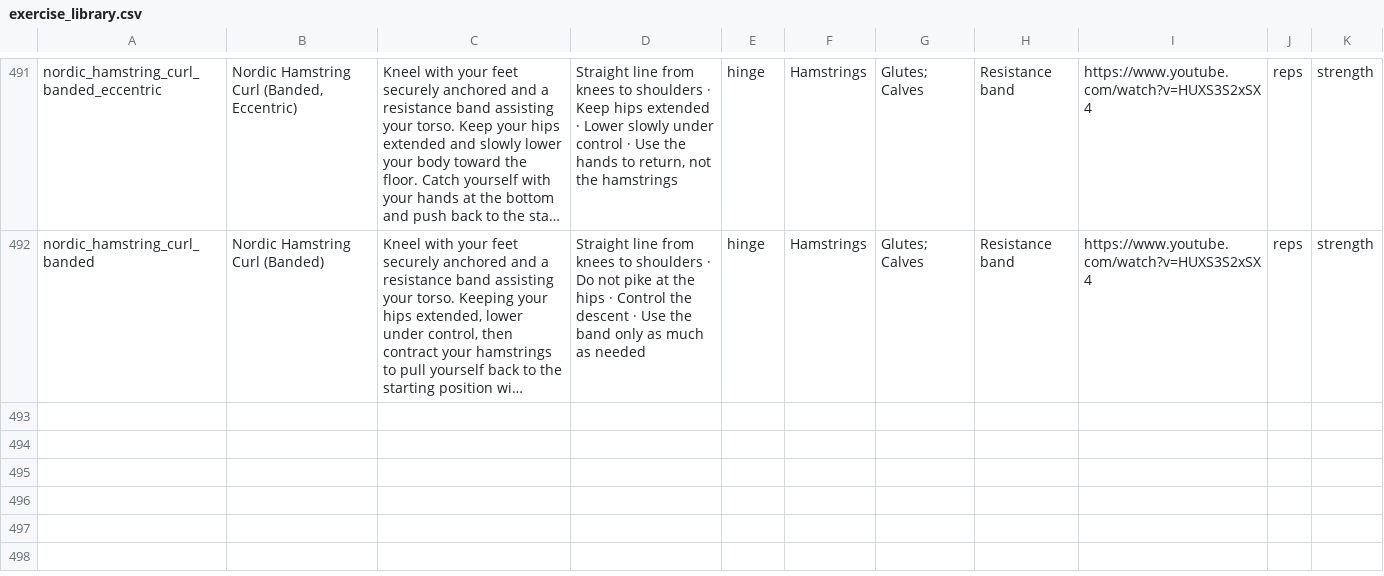
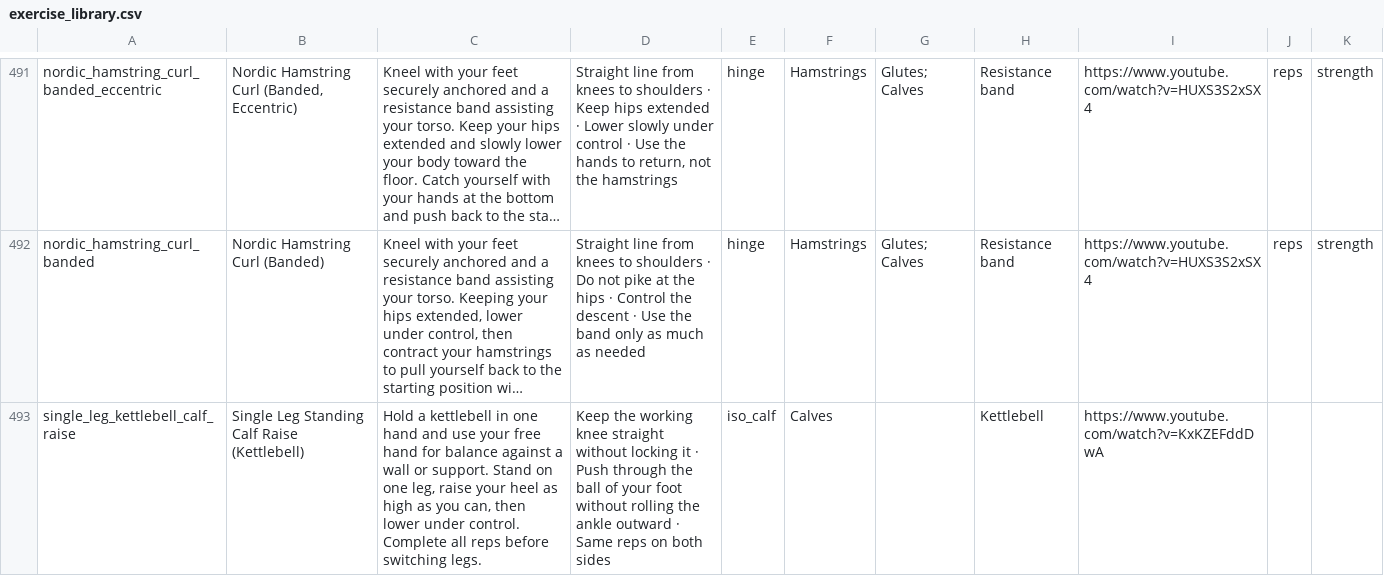
Before and after one commit to MarkwinVI/forma-app, a CSV file: data/exercise_library.csv, drawn as a sheet; only a part is shown, gaps mark what is left out; long unchanged cells end in …; the diff covers the shown part only; the diff names each change by its address in the sheet, - before the commit and + after, or states it on an @@ line.

```diff
--- a/data/exercise_library.csv
+++ b/data/exercise_library.csv
+row 493: single_leg_kettlebell_calf_raise | Single Leg Standing Calf Raise (Kettlebell) | Hold a kettlebell in one hand and use your free hand for balance against a wall or support. Stand on one leg, raise your heel as high as you can, then lower under control. Complete all reps before switching legs. | Keep the working knee straight without locking it · Push through the ball of your foot without rolling the ankle outward · Same reps on both sides | iso_calf | Calves |  | Kettlebell | https://www.youtube.com/watch?v=KxKZEFddDwA
```
Also changed, not shown: 1 added row and 1 edited cell elsewhere in this file, data/skill_trees_source.csv, 4 other files.
